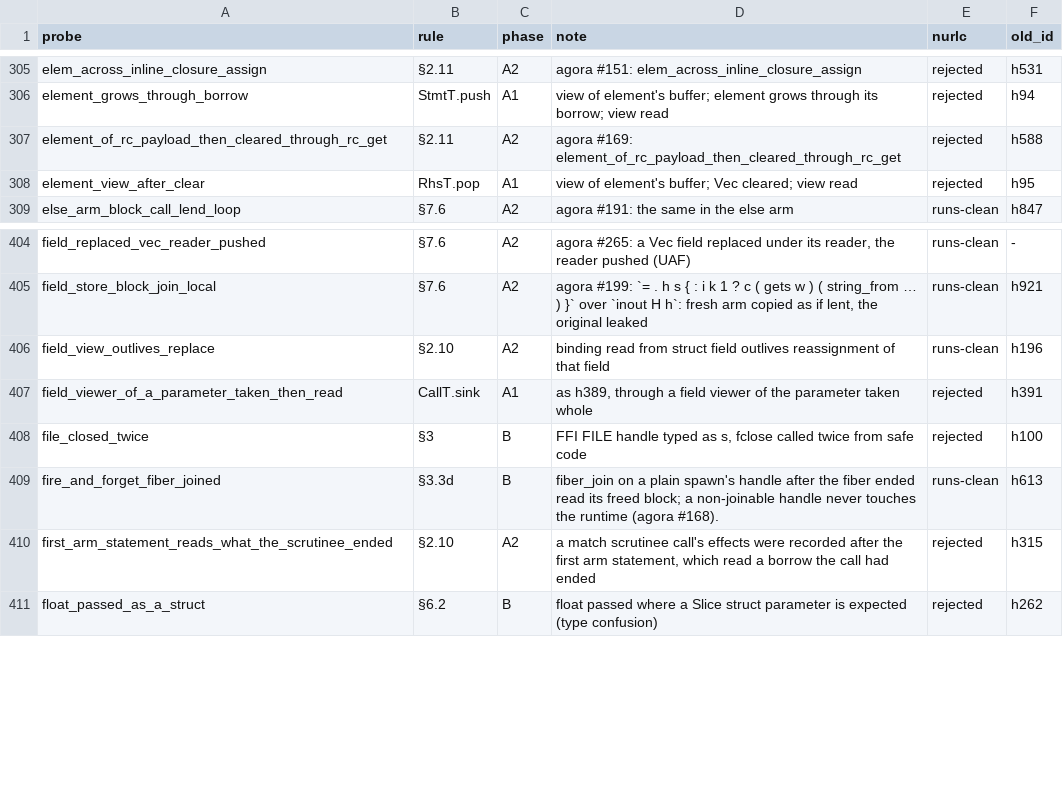
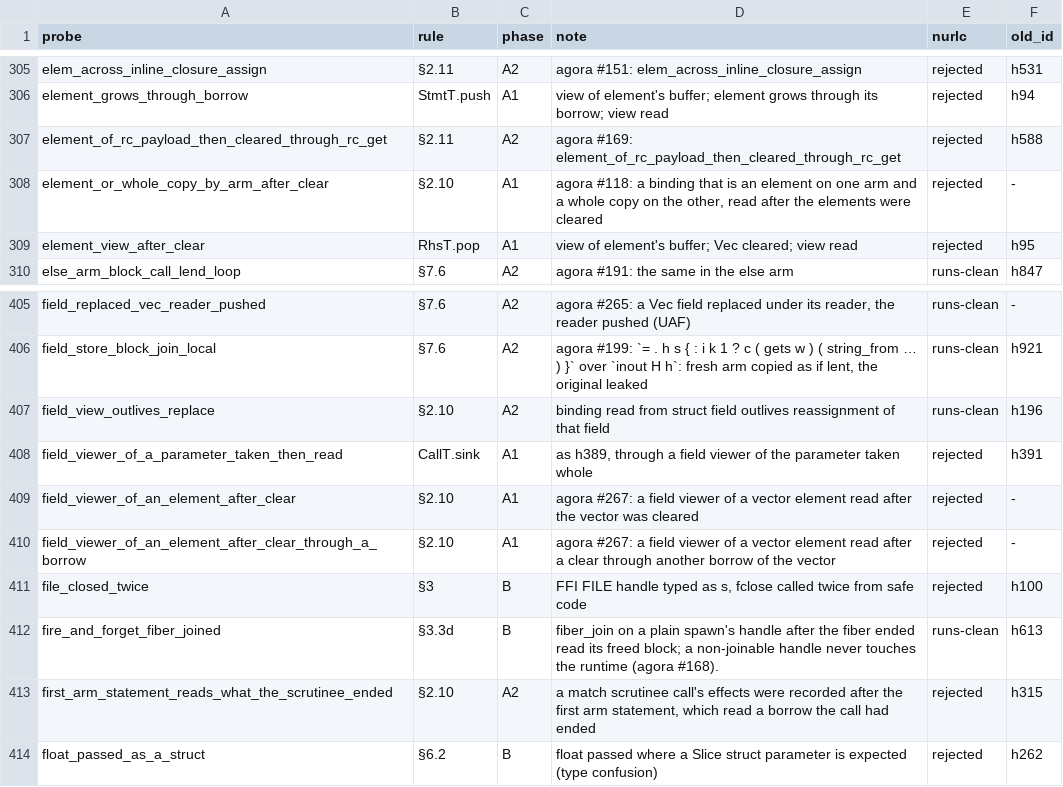
Before and after one commit to nurl-lang/nurl, a TSV file: formal/corpus/map.tsv, drawn as a sheet; only a part is shown, gaps mark what is left out.

```diff
--- a/formal/corpus/map.tsv
+++ b/formal/corpus/map.tsv
@@ -307,2 +307,3 @@ element_grows_through_borrow	StmtT.push	A1	view of element's buffer; element gro
 element_of_rc_payload_then_cleared_through_rc_get	§2.11	A2	agora #169: element_of_rc_payload_then_cleared_through_rc_get	rejected	h588
+element_or_whole_copy_by_arm_after_clear	§2.10	A1	agora #118: a binding that is an element on one arm and a whole copy on the other, read after the elements were cleared	rejected	-
 element_view_after_clear	RhsT.pop	A1	view of element's buffer; Vec cleared; view read	rejected	h95
@@ -407,2 +408,4 @@ field_view_outlives_replace	§2.10	A2	binding read from struct field outlives re
 field_viewer_of_a_parameter_taken_then_read	CallT.sink	A1	as h389, through a field viewer of the parameter taken whole	rejected	h391
+field_viewer_of_an_element_after_clear	§2.10	A1	agora #267: a field viewer of a vector element read after the vector was cleared	rejected	-
+field_viewer_of_an_element_after_clear_through_a_borrow	§2.10	A1	agora #267: a field viewer of a vector element read after a clear through another borrow of the vector	rejected	-
 file_closed_twice	§3	B	FFI FILE handle typed as s, fclose called twice from safe code	rejected	h100
```
Also changed, not shown: 12 other files.
